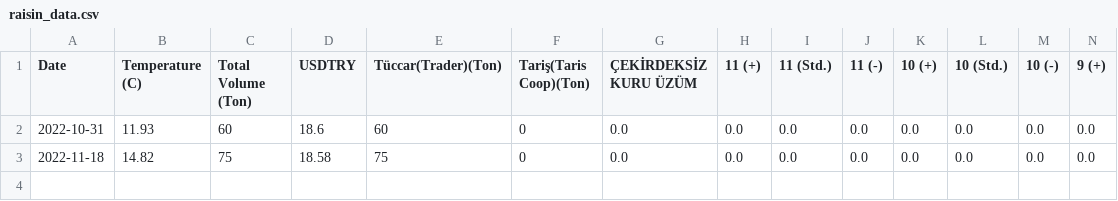
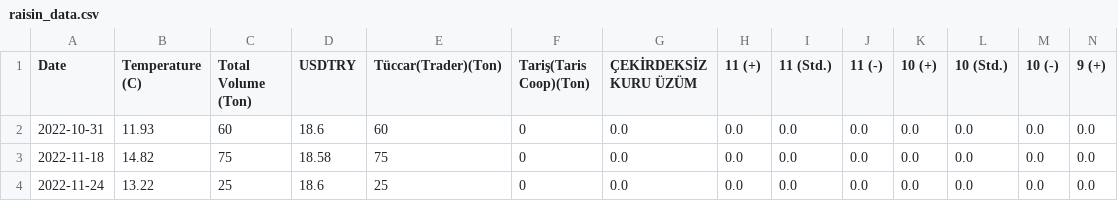
Before and after one commit to alperade/data-raisin-price-analysis, a CSV file: raisin_data.csv, drawn as a sheet; only a part is shown; rows hold the shown columns only; the diff names each change by its address in the sheet, - before the commit and + after, or states it on an @@ line.

Commit message:
Updated data

```diff
--- a/raisin_data.csv
+++ b/raisin_data.csv
+row 4: 2022-11-24 | 13.22 | 25 | 18.6 | 25 | 0 | 0.0 | 0.0 | 0.0 | 0.0 | 0.0 | 0.0 | 0.0 | 0.0
```
